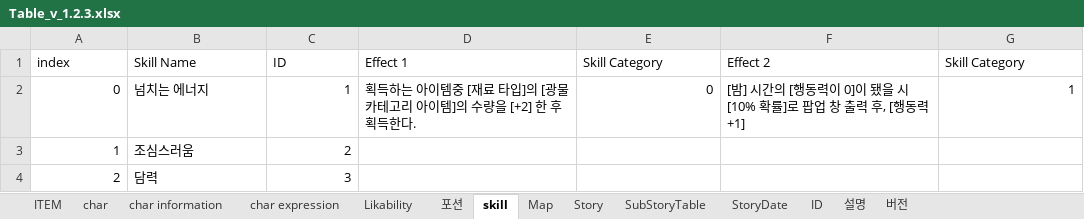
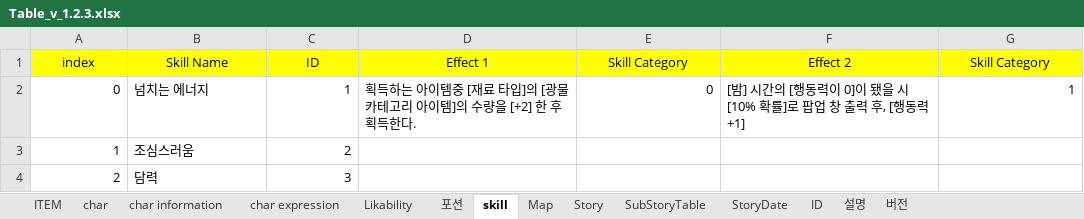
Before and after one commit to 223tt/Last-Night, an Excel workbook: 테이블/테이블 원본/Table_v_1.2.3.xlsx, sheet skill, drawn as a sheet; values as stored, in another font and other column widths than the file's, no borders; the diff names each change by its address in the sheet, - before the commit and + after, or states it on an @@ line.

```diff
--- a/테이블/테이블 원본/Table_v_1.2.3.xlsx (sheet skill)
+++ b/테이블/테이블 원본/Table_v_1.2.3.xlsx (sheet skill)
@@ A1:G1 fill: none → #FFFF00, alignment: left → center @@
```
Also changed, not shown: sheet ID, sheet Story, sheet StoryDate, sheet char expression, sheet 설명, sheet Likability, 3 more sheets, 7 other files.
